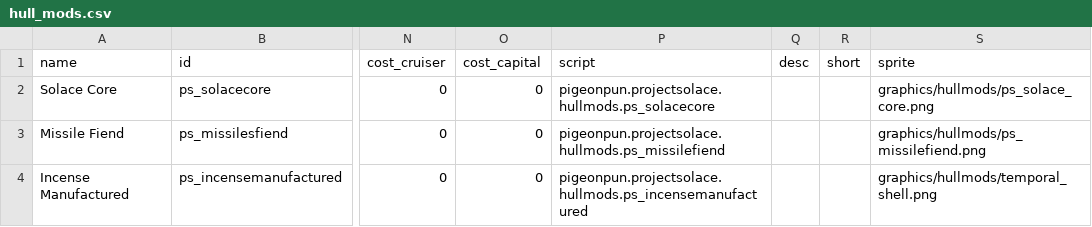
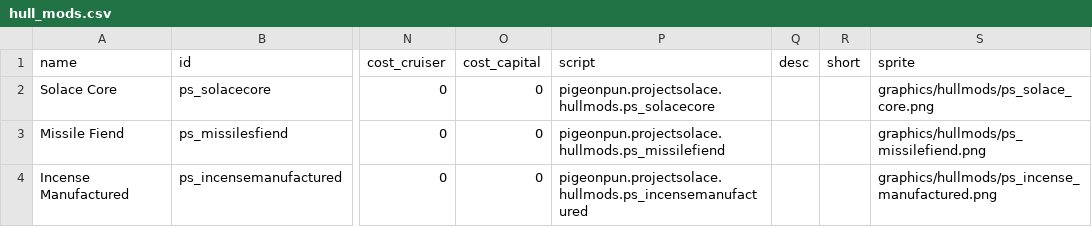
Before and after one commit to CosmicFishi/Project-Solace, a CSV file: data/hullmods/hull_mods.csv, drawn as a sheet; only a part is shown, gaps mark what is left out; the diff names each change by its address in the sheet, - before the commit and + after, or states it on an @@ line.

```diff
--- a/data/hullmods/hull_mods.csv
+++ b/data/hullmods/hull_mods.csv
-S4 (sprite): graphics/hullmods/temporal_shell.png
+S4 (sprite): graphics/hullmods/ps_incense_manufactured.png
```
Also changed, not shown: data/hulls/ship_data.csv, data/strings/descriptions.csv, 9 other files.
